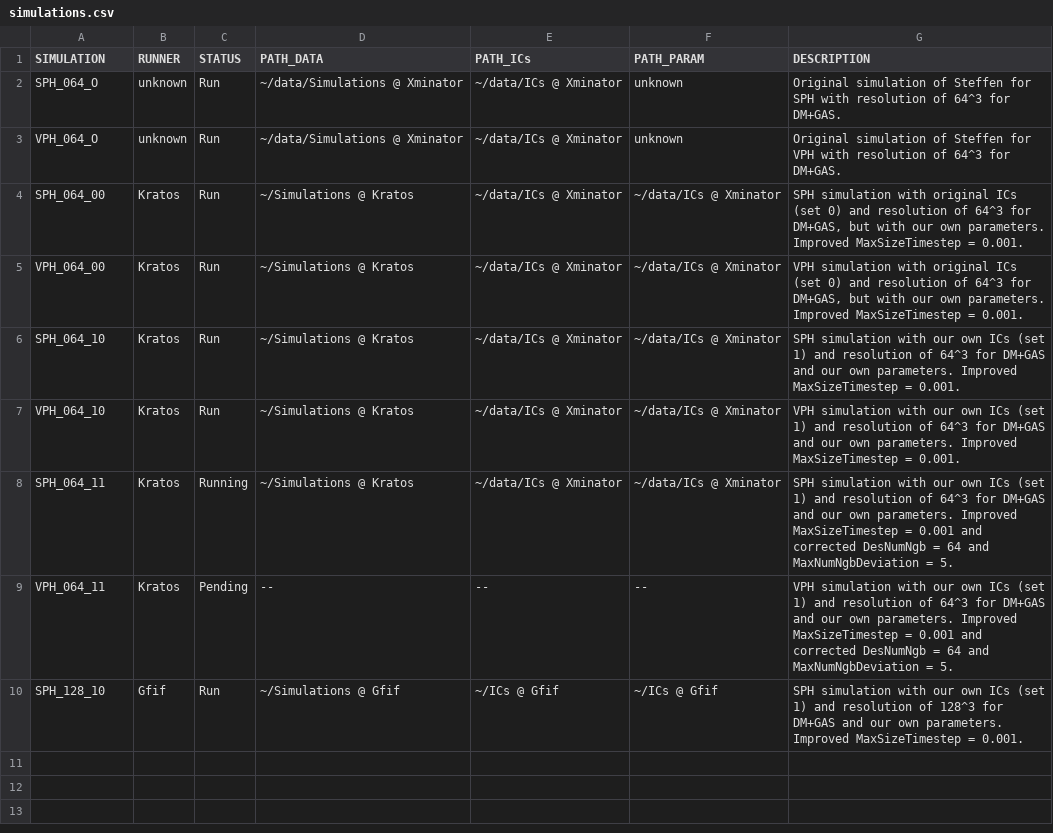
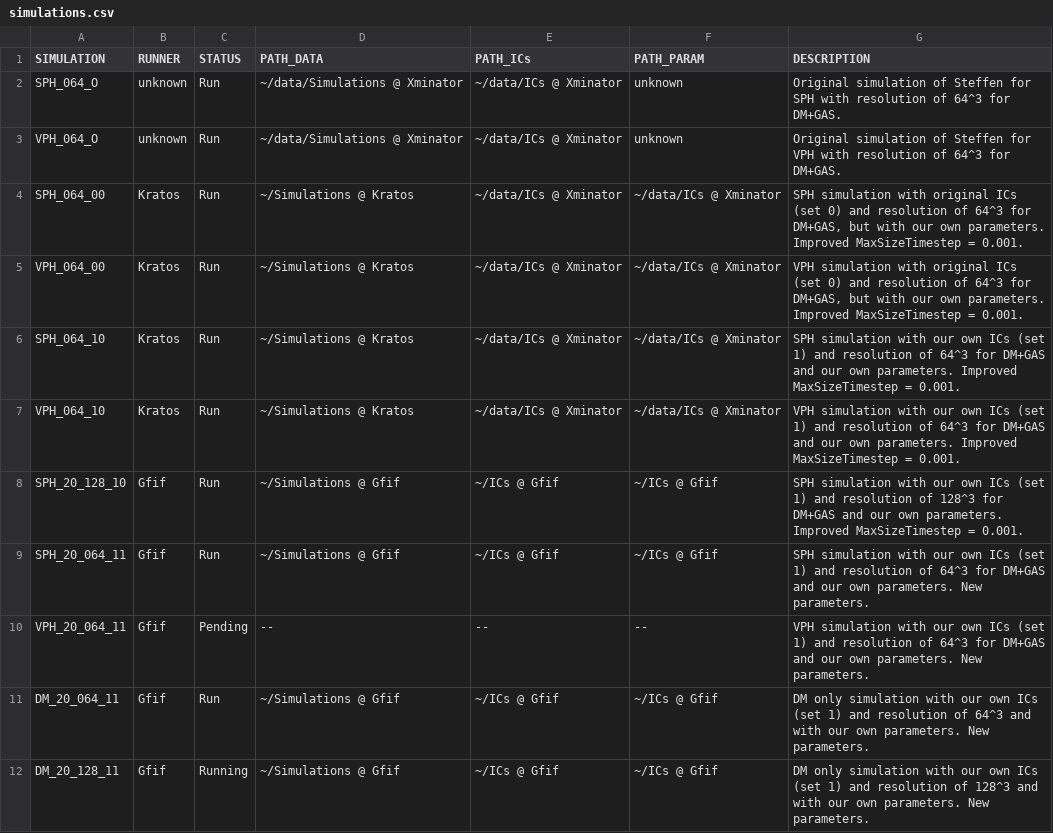
Before and after one commit to sbustamante/MethodsComparison, a CSV file: bench/simulations.csv, drawn as a sheet.

Commit message:
Updated table of simulations

```diff
--- a/bench/simulations.csv
+++ b/bench/simulations.csv
@@ -7,4 +7,6 @@ SPH_064_10,Kratos,Run,~/Simulations @ Kratos,~/data/ICs @ Xminator,~/data/ICs @
 VPH_064_10,Kratos,Run,~/Simulations @ Kratos,~/data/ICs @ Xminator,~/data/ICs @ Xminator,VPH simulation with our own ICs (set 1) and resolution of 64^3 for DM+GAS and our own parameters. Improved MaxSizeTimestep = 0.001.
-SPH_064_11,Kratos,Running,~/Simulations @ Kratos,~/data/ICs @ Xminator,~/data/ICs @ Xminator,SPH simulation with our own ICs (set 1) and resolution of 64^3 for DM+GAS and our own parameters. Improved MaxSizeTimestep = 0.001 and corrected DesNumNgb = 64 and MaxNumNgbDeviation = 5.
-VPH_064_11,Kratos,Pending,--,--,--,VPH simulation with our own ICs (set 1) and resolution of 64^3 for DM+GAS and our own parameters. Improved MaxSizeTimestep = 0.001 and corrected DesNumNgb = 64 and MaxNumNgbDeviation = 5.
-SPH_128_10,Gfif,Run,~/Simulations @ Gfif,~/ICs @ Gfif,~/ICs @ Gfif,SPH simulation with our own ICs (set 1) and resolution of 128^3 for DM+GAS and our own parameters. Improved MaxSizeTimestep = 0.001.
+SPH_20_128_10,Gfif,Run,~/Simulations @ Gfif,~/ICs @ Gfif,~/ICs @ Gfif,SPH simulation with our own ICs (set 1) and resolution of 128^3 for DM+GAS and our own parameters. Improved MaxSizeTimestep = 0.001.
+SPH_20_064_11,Gfif,Run,~/Simulations @ Gfif,~/ICs @ Gfif,~/ICs @ Gfif,SPH simulation with our own ICs (set 1) and resolution of 64^3 for DM+GAS and our own parameters. New parameters.
+VPH_20_064_11,Gfif,Pending,--,--,--,VPH simulation with our own ICs (set 1) and resolution of 64^3 for DM+GAS and our own parameters. New parameters.
+DM_20_064_11,Gfif,Run,~/Simulations @ Gfif,~/ICs @ Gfif,~/ICs @ Gfif,DM only simulation with our own ICs (set 1) and resolution of 64^3 and with our own parameters. New parameters.
+DM_20_128_11,Gfif,Running,~/Simulations @ Gfif,~/ICs @ Gfif,~/ICs @ Gfif,DM only simulation with our own ICs (set 1) and resolution of 128^3 and with our own parameters. New parameters.
```
